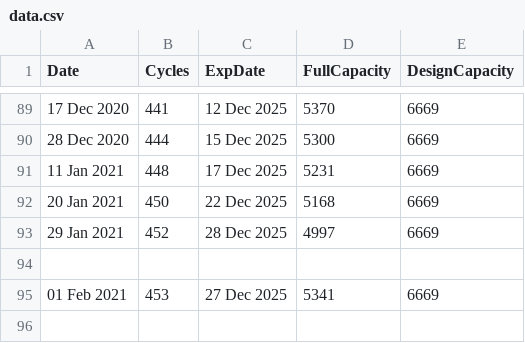
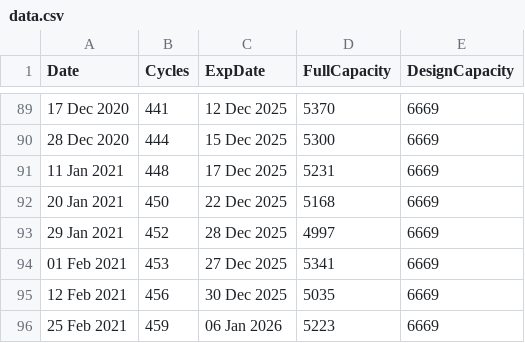
Before and after one commit to mttmantovani/battery-life-mac-python, a CSV file: data.csv, drawn as a sheet; only a part is shown, gaps mark what is left out; removed rows and columns are numbered as before the commit, all else as after; the diff names each change by its address in the sheet, - before the commit and + after, or states it on an @@ line.

Commit message:
updated data

```diff
--- a/data.csv
+++ b/data.csv
-row 94: (empty)
+row 95: 12 Feb 2021 | 456 | 30 Dec 2025 | 5035 | 6669
+row 96: 25 Feb 2021 | 459 | 06 Jan 2026 | 5223 | 6669
```
Also changed, not shown: 1 other file.
